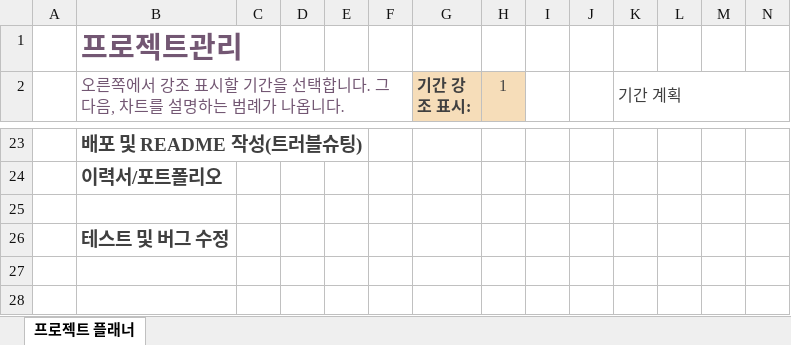
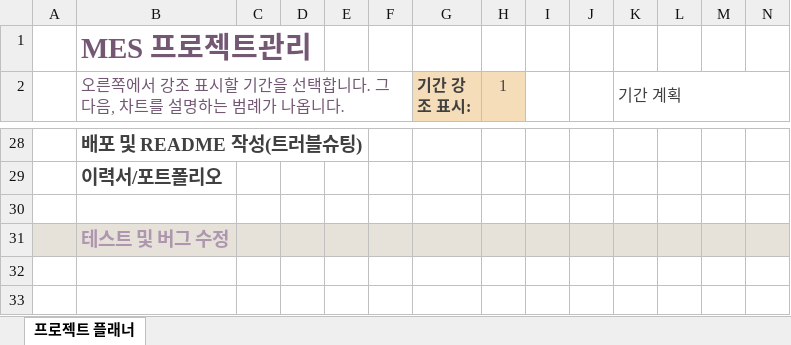
Before and after one commit to rahyekim/react_green_clean, an Excel workbook: 프로젝트관리.xlsx, sheet 프로젝트 플래너, drawn as a sheet; only a part is shown, gaps mark what is left out; values as stored, in another font and other column widths than the file's, no borders; conditional formats not drawn; addresses are those after the commit; the diff covers the shown part only; the diff names each change by its address in the sheet, - before the commit and + after, or states it on an @@ line.

```diff
--- a/프로젝트관리.xlsx (sheet 프로젝트 플래너)
+++ b/프로젝트관리.xlsx (sheet 프로젝트 플래너)
-B1: 프로젝트관리
+B1: MES 프로젝트관리
-A31:N31 fill: none
+A31:N31 fill: #E6E2DA
-B31 text colour: #404040
+B31 text colour: #AF96AF
```
Also changed, not shown: 7 added rows, 2 removed rows, 9 edited cells and cell formats elsewhere in this sheet, 20 other files.
